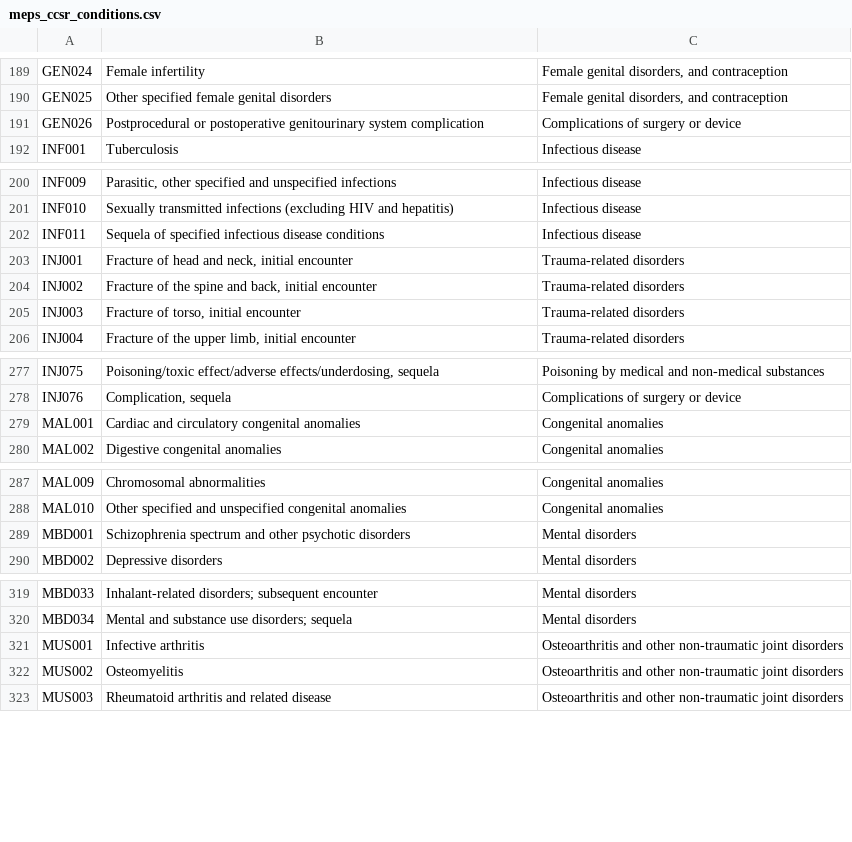
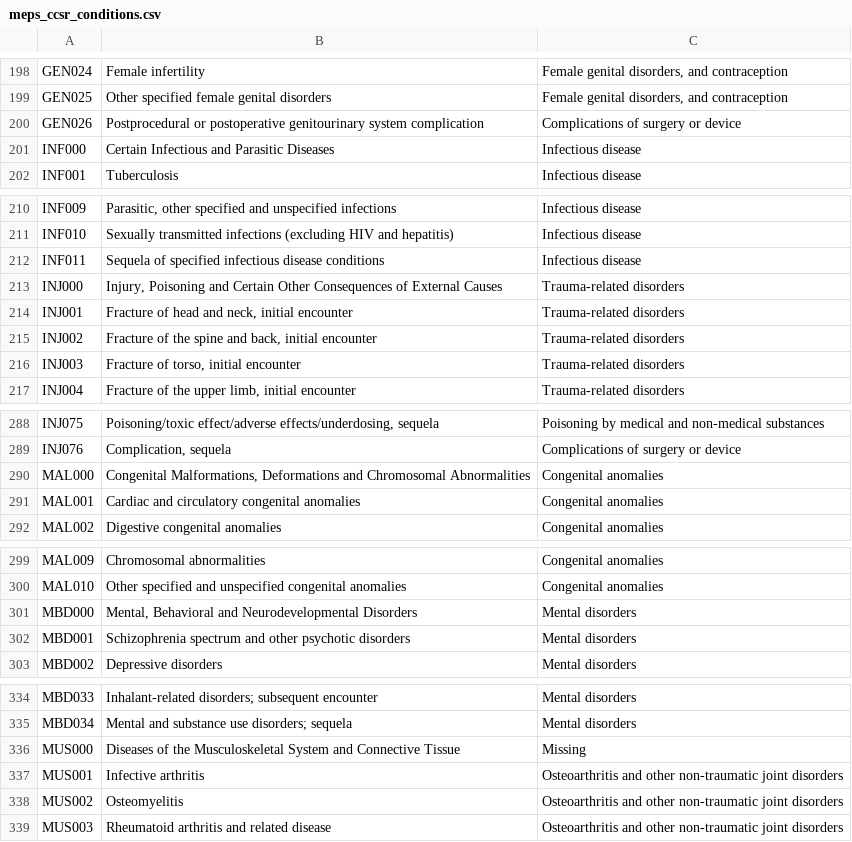
Before and after one commit to HHS-AHRQ/MEPS, a CSV file: Quick_Reference_Guides/meps_ccsr_conditions.csv, drawn as a sheet; only a part is shown, gaps mark what is left out; the diff covers the shown part only.

```diff
--- a/Quick_Reference_Guides/meps_ccsr_conditions.csv
+++ b/Quick_Reference_Guides/meps_ccsr_conditions.csv
@@ -191,2 +200,3 @@ GEN025,Other specified female genital disorders,"Female genital disorders, and c
 GEN026,Postprocedural or postoperative genitourinary system complication,Complications of surgery or device
+INF000,Certain Infectious and Parasitic Diseases,Infectious disease
 INF001,Tuberculosis,Infectious disease
@@ -202,2 +212,3 @@ INF010,Sexually transmitted infections (excluding HIV and hepatitis),Infectious
 INF011,Sequela of specified infectious disease conditions,Infectious disease
+INJ000,"Injury, Poisoning and Certain Other Consequences of External Causes",Trauma-related disorders
 INJ001,"Fracture of head and neck, initial encounter",Trauma-related disorders
@@ -278,2 +289,3 @@ INJ075,"Poisoning/toxic effect/adverse effects/underdosing, sequela",Poisoning b
 INJ076,"Complication, sequela",Complications of surgery or device
+MAL000,"Congenital Malformations, Deformations and Chromosomal Abnormalities",Congenital anomalies
 MAL001,Cardiac and circulatory congenital anomalies,Congenital anomalies
@@ -288,2 +300,3 @@ MAL009,Chromosomal abnormalities,Congenital anomalies
 MAL010,Other specified and unspecified congenital anomalies,Congenital anomalies
+MBD000,"Mental, Behavioral and Neurodevelopmental Disorders",Mental disorders
 MBD001,Schizophrenia spectrum and other psychotic disorders,Mental disorders
@@ -320,2 +335,3 @@ MBD033,Inhalant-related disorders; subsequent encounter,Mental disorders
 MBD034,Mental and substance use disorders; sequela,Mental disorders
+MUS000,Diseases of the Musculoskeletal System and Connective Tissue,Missing
 MUS001,Infective arthritis,Osteoarthritis and other non-traumatic joint disorders
```
Also changed, not shown: 18 added rows elsewhere in this file.
